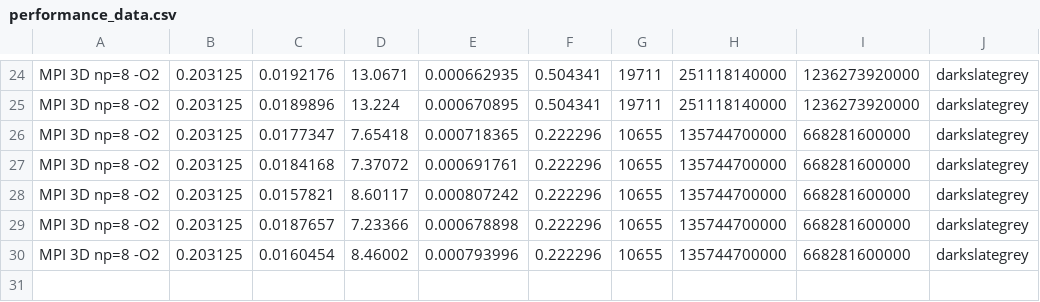
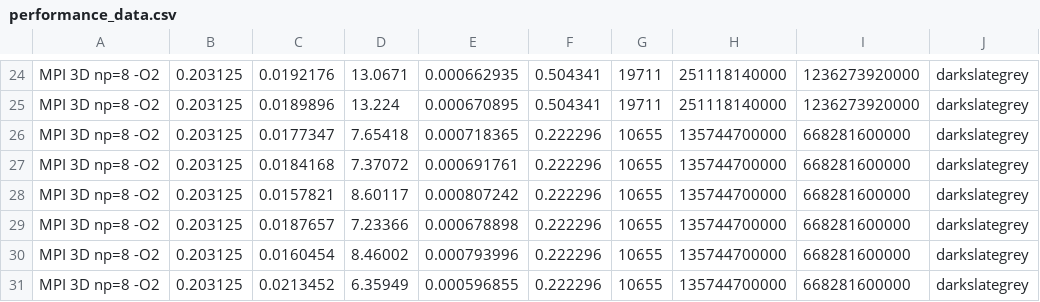
Before and after one commit to nickyy96/3dPoissonSolver, a CSV file: mpi_gpu_2kernel/performance_data.csv, drawn as a sheet; only a part is shown, gaps mark what is left out; the diff names each change by its address in the sheet, - before the commit and + after, or states it on an @@ line.

```diff
--- a/mpi_gpu_2kernel/performance_data.csv
+++ b/mpi_gpu_2kernel/performance_data.csv
+row 31: MPI 3D np=8 -O2 | 0.203125 | 0.0213452 | 6.35949 | 0.000596855 | 0.222296 | 10655 | 135744700000 | 668281600000 | darkslategrey
```
Also changed, not shown: mpi_gpu_2kernel/init_data.csv, 5 other files.
